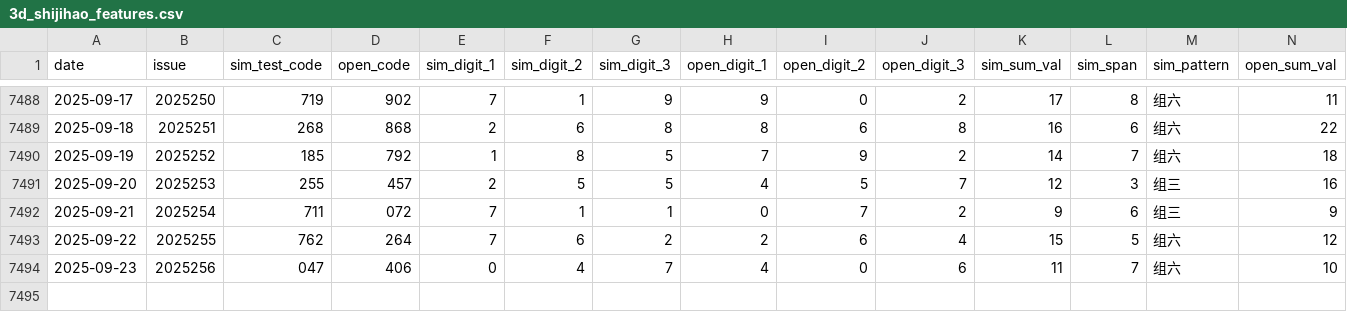
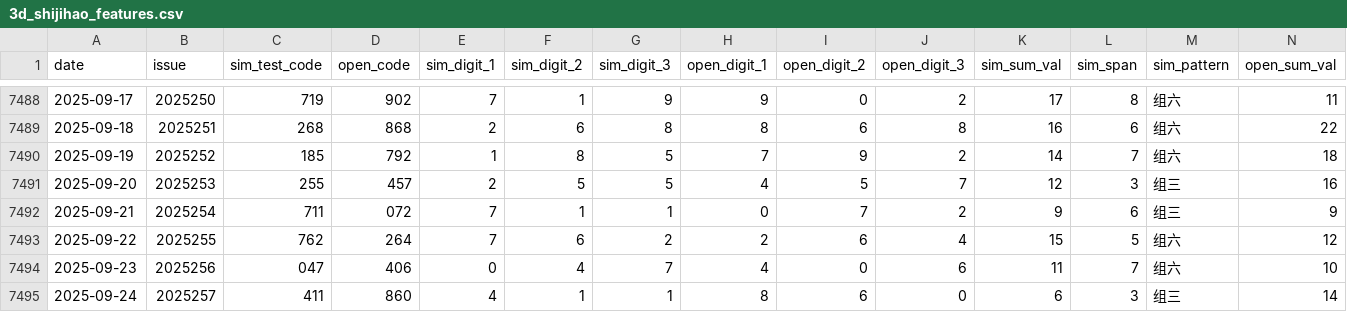
Before and after one commit to helenpayne/Pinble3D_Predictor, a CSV file: data/3d_shijihao_features.csv, drawn as a sheet; only a part is shown, gaps mark what is left out; rows hold the shown columns only; the diff names each change by its address in the sheet, - before the commit and + after, or states it on an @@ line.

```diff
--- a/data/3d_shijihao_features.csv
+++ b/data/3d_shijihao_features.csv
+row 7495: 2025-09-24 | 2025257 | 411 | 860 | 4 | 1 | 1 | 8 | 6 | 0 | 6 | 3 | 组三 | 14
```
Also changed, not shown: data/3d_shijihao_history.csv, data/predict_result.csv, 1 other file.
